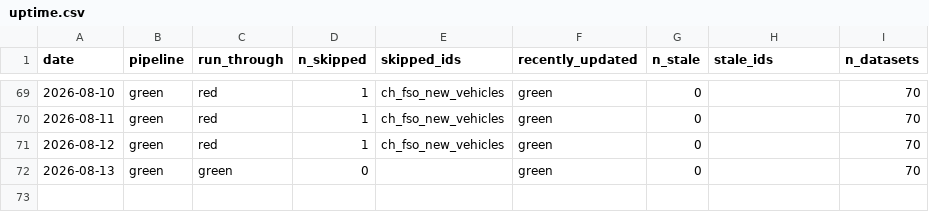
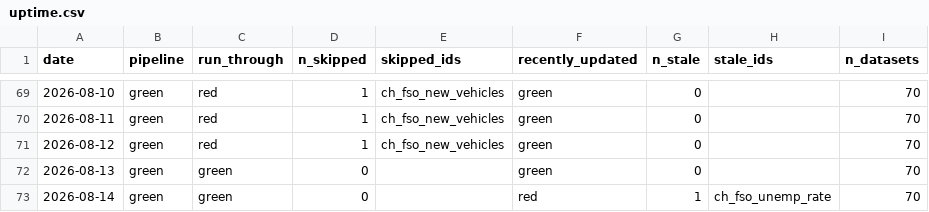
Before and after one commit to cynkra/dataseries-data, a CSV file: data/uptime.csv, drawn as a sheet; only a part is shown, gaps mark what is left out; the diff names each change by its address in the sheet, - before the commit and + after, or states it on an @@ line.

```diff
--- a/data/uptime.csv
+++ b/data/uptime.csv
+row 73: 2026-08-14 | green | green | 0 |  | red | 1 | ch_fso_unemp_rate | 70
```
Also changed, not shown: data/ch_fso_new_vehicles.csv, 42 other files.
